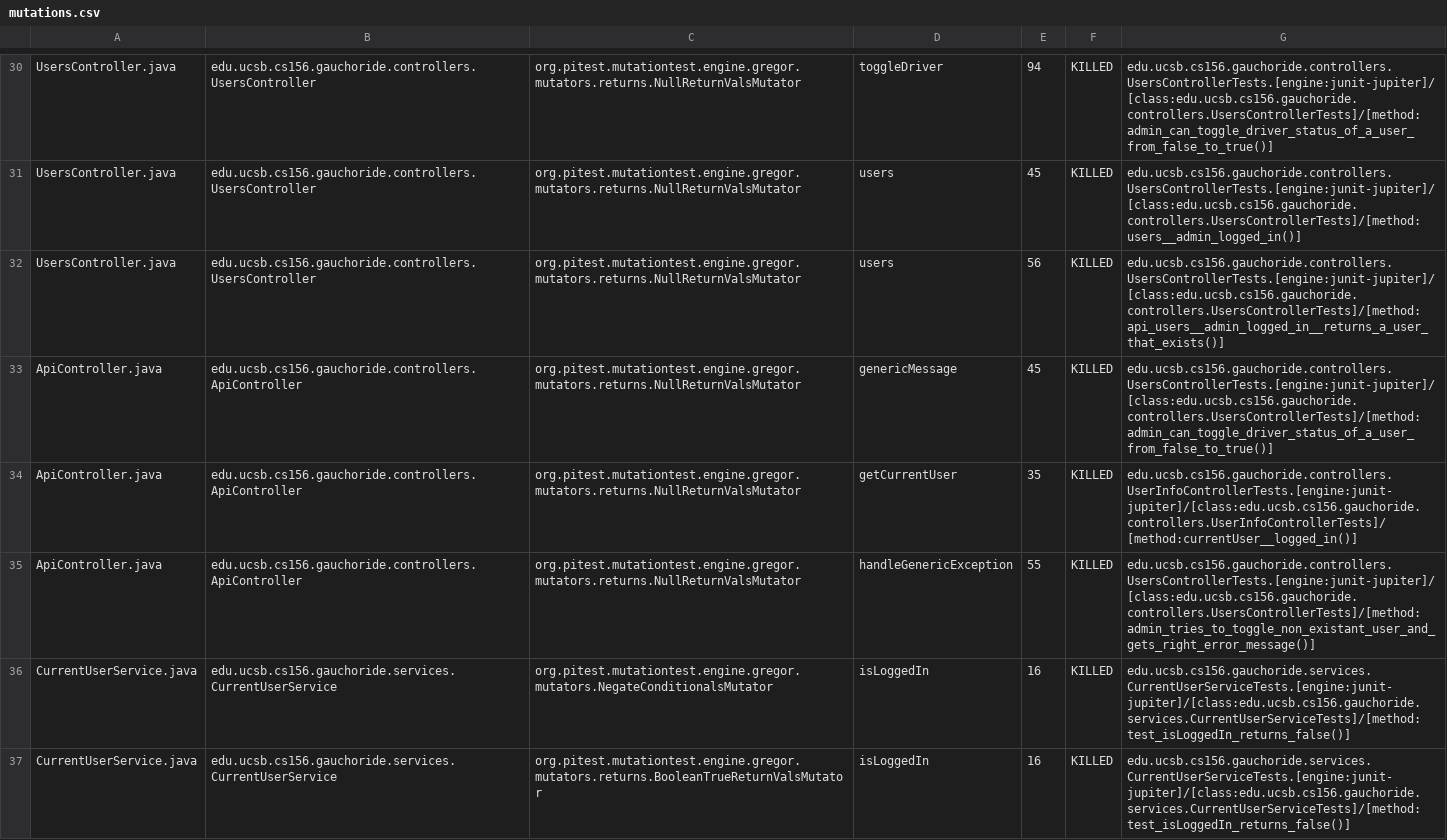
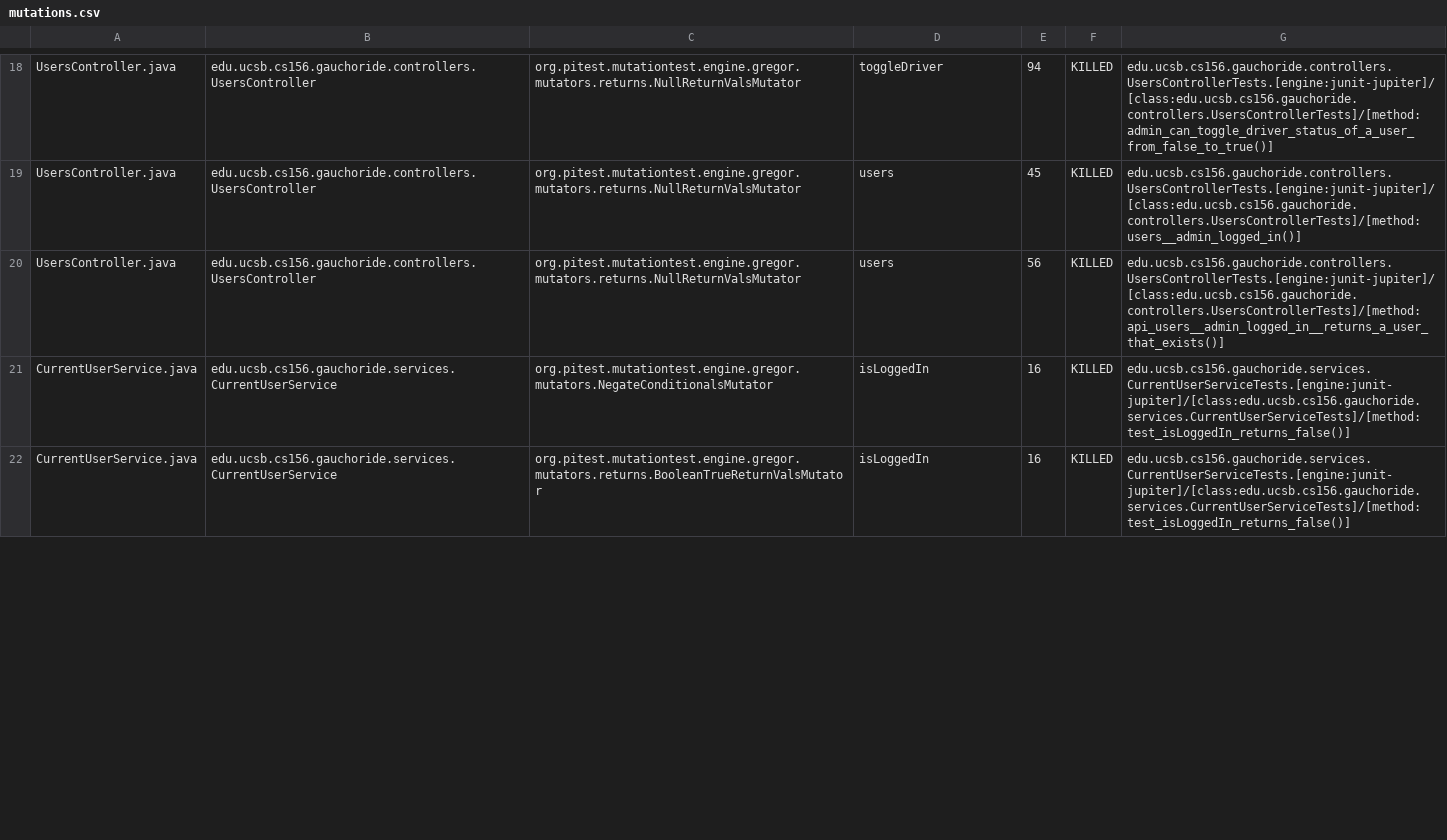
Before and after one commit to ucsb-cs156-s23/proj-gauchoride-s23-5pm-2, a CSV file: pitest/mutations.csv, drawn as a sheet; only a part is shown, gaps mark what is left out; the diff covers the shown part only.

Commit message:
Deploying to gh-pages from @ ucsb-cs156-s23/proj-gauchoride-s23-5pm-2@ac39a3563a84f15c9b613288c0579d99975b45e0 🚀

```diff
--- a/pitest/mutations.csv
+++ b/pitest/mutations.csv
@@ -32,5 +20,2 @@ UsersController.java,edu.ucsb.cs156.gauchoride.controllers.UsersController,org.p
 UsersController.java,edu.ucsb.cs156.gauchoride.controllers.UsersController,org.pitest.mutationtest.engine.gregor.mutators.returns.NullReturnValsMutator,users,56,KILLED,edu.ucsb.cs156.gauchoride.controllers.UsersControllerTests.[engine:junit-jupiter]/[class:edu.ucsb.cs156.gauchoride.controllers.UsersControllerTests]/[method:api_users__admin_logged_in__returns_a_user_that_exists()]
-ApiController.java,edu.ucsb.cs156.gauchoride.controllers.ApiController,org.pitest.mutationtest.engine.gregor.mutators.returns.NullReturnValsMutator,genericMessage,45,KILLED,edu.ucsb.cs156.gauchoride.controllers.UsersControllerTests.[engine:junit-jupiter]/[class:edu.ucsb.cs156.gauchoride.controllers.UsersControllerTests]/[method:admin_can_toggle_driver_status_of_a_user_from_false_to_true()]
-ApiController.java,edu.ucsb.cs156.gauchoride.controllers.ApiController,org.pitest.mutationtest.engine.gregor.mutators.returns.NullReturnValsMutator,getCurrentUser,35,KILLED,edu.ucsb.cs156.gauchoride.controllers.UserInfoControllerTests.[engine:junit-jupiter]/[class:edu.ucsb.cs156.gauchoride.controllers.UserInfoControllerTests]/[method:currentUser__logged_in()]
-ApiController.java,edu.ucsb.cs156.gauchoride.controllers.ApiController,org.pitest.mutationtest.engine.gregor.mutators.returns.NullReturnValsMutator,handleGenericException,55,KILLED,edu.ucsb.cs156.gauchoride.controllers.UsersControllerTests.[engine:junit-jupiter]/[class:edu.ucsb.cs156.gauchoride.controllers.UsersControllerTests]/[method:admin_tries_to_toggle_non_existant_user_and_gets_right_error_message()]
 CurrentUserService.java,edu.ucsb.cs156.gauchoride.services.CurrentUserService,org.pitest.mutationtest.engine.gregor.mutators.NegateConditionalsMutator,isLoggedIn,16,KILLED,edu.ucsb.cs156.gauchoride.services.CurrentUserServiceTests.[engine:junit-jupiter]/[class:edu.ucsb.cs156.gauchoride.services.CurrentUserServiceTests]/[method:test_isLoggedIn_returns_false()]
```
Also changed, not shown: 15 removed rows, 1 moved row and 30 edited cells elsewhere in this file, 12 other files.
